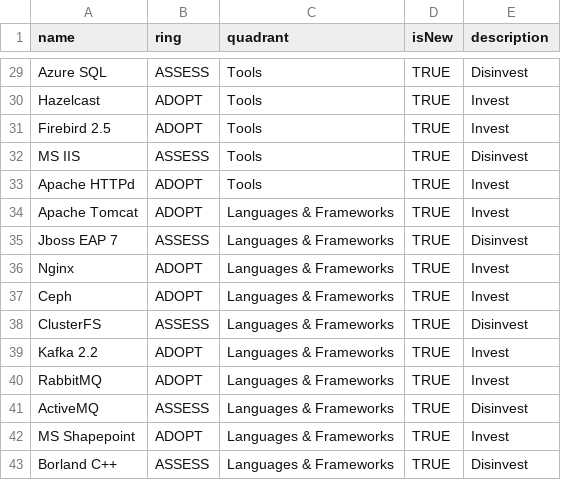
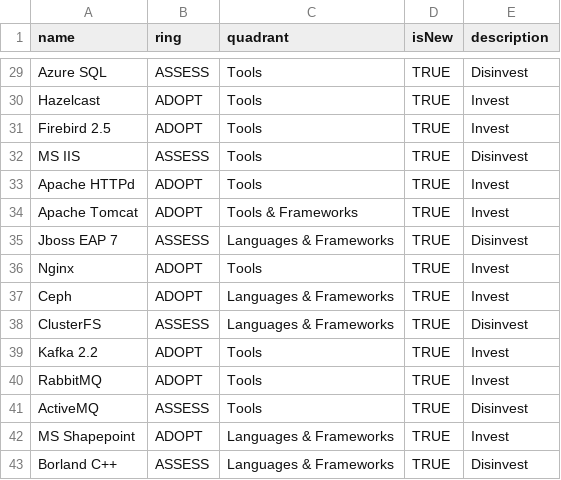
Before and after one commit to ymded/sto-techradar-dev, a CSV file: TECHRADAR STOLOTO.csv, drawn as a sheet; only a part is shown, gaps mark what is left out.

Commit message:
Update TECHRADAR STOLOTO.csv

```diff
--- a/TECHRADAR STOLOTO.csv
+++ b/TECHRADAR STOLOTO.csv
@@ -33,10 +33,10 @@ MS IIS,ASSESS,Tools,TRUE,Disinvest
 Apache HTTPd,ADOPT,Tools,TRUE,Invest
-Apache Tomcat,ADOPT,Languages & Frameworks,TRUE,Invest
+Apache Tomcat,ADOPT,Tools & Frameworks,TRUE,Invest
 Jboss EAP 7,ASSESS,Languages & Frameworks,TRUE,Disinvest
-Nginx,ADOPT,Languages & Frameworks,TRUE,Invest
+Nginx,ADOPT,Tools,TRUE,Invest
 Ceph,ADOPT,Languages & Frameworks,TRUE,Invest
 ClusterFS,ASSESS,Languages & Frameworks,TRUE,Disinvest
-Kafka 2.2,ADOPT,Languages & Frameworks,TRUE,Invest
-RabbitMQ,ADOPT,Languages & Frameworks,TRUE,Invest
-ActiveMQ,ASSESS,Languages & Frameworks,TRUE,Disinvest
+Kafka 2.2,ADOPT,Tools,TRUE,Invest
+RabbitMQ,ADOPT,Tools,TRUE,Invest
+ActiveMQ,ASSESS,Tools,TRUE,Disinvest
 MS Shapepoint,ADOPT,Languages & Frameworks,TRUE,Invest
```
